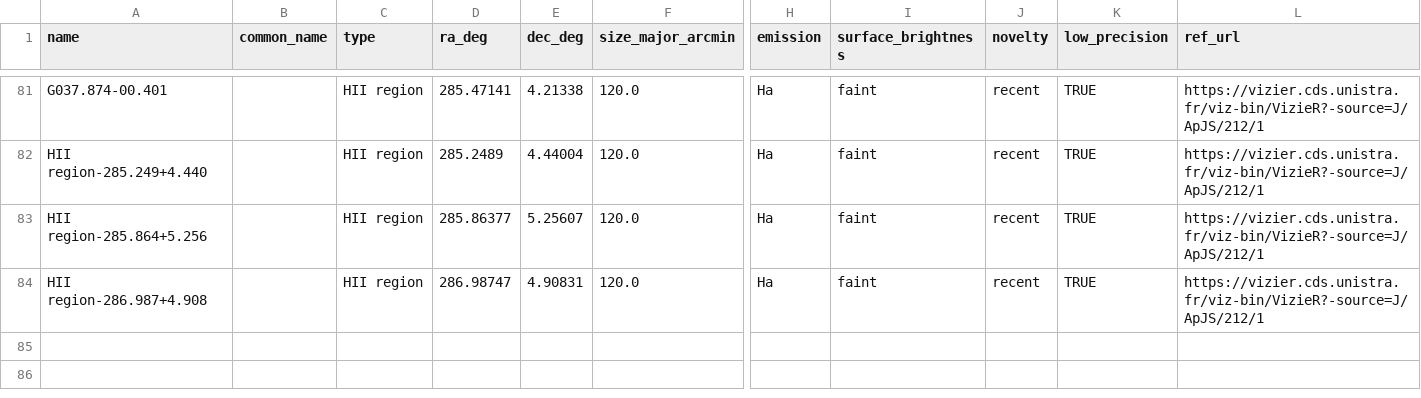
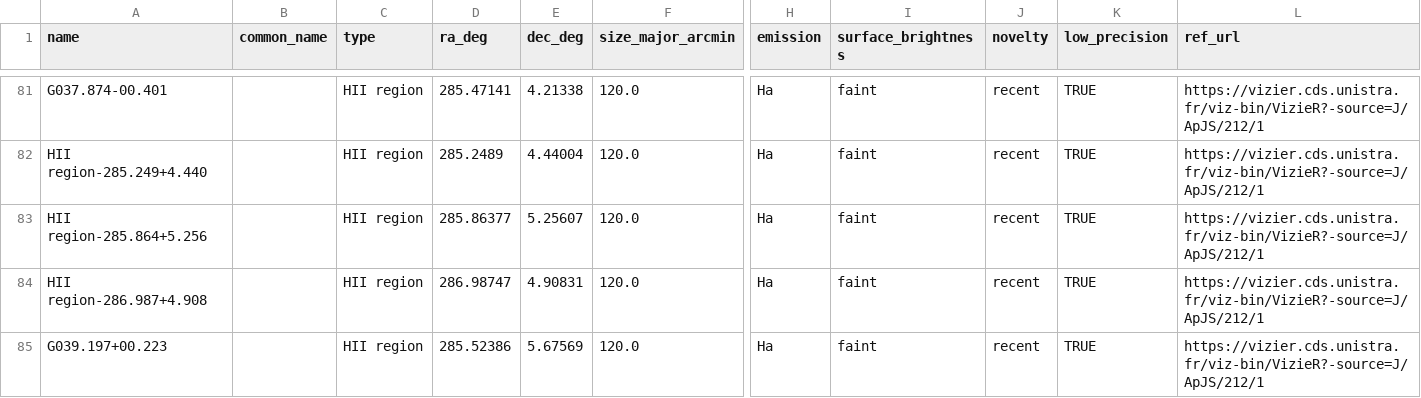
Before and after one commit to arunvijayp-cmyk/narrowband-scout, a CSV file: discovered.csv, drawn as a sheet; only a part is shown, gaps mark what is left out; rows hold the shown columns only; the diff names each change by its address in the sheet, - before the commit and + after, or states it on an @@ line.

```diff
--- a/discovered.csv
+++ b/discovered.csv
+row 85: G039.197+00.223 |  | HII region | 285.52386 | 5.67569 | 120.0 | Ha | faint | recent | TRUE | https://vizier.cds.unistra.fr/viz-bin/VizieR?-source=J/ApJS/212/1
```
